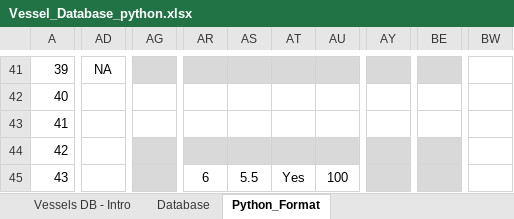
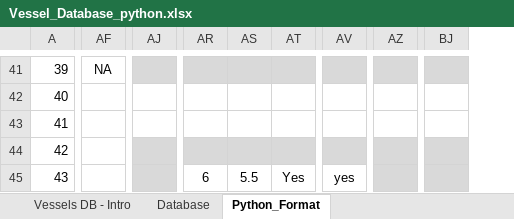
Before and after one commit to PauloCh/DTOcean-WP5, an Excel workbook: src/databases/Vessel_Database_python.xlsx, sheet Python_Format, drawn as a sheet; only a part is shown, gaps mark what is left out; values as stored, in another font and other column widths than the file's, no borders; removed rows and columns are numbered as before the commit, all else as after; the diff covers the shown part only; the diff names each change by its address in the sheet, - before the commit and + after, or states it on an @@ line.

```diff
--- a/src/databases/Vessel_Database_python.xlsx (sheet Python_Format)
+++ b/src/databases/Vessel_Database_python.xlsx (sheet Python_Format)
-column AD, row 41: NA
+column AJ, empty
-column AR, row 45: 6
+column AV, row 45: yes
-column AY, empty
+column AZ, empty
-column BE, empty
+column BJ, empty
-column BW, empty
-AF41 fill: #D9D9D9
+AF41 fill: none
-AF41: (empty)
+AF41: NA
-AF44:AF45 fill: #D9D9D9
+AF44:AF45 fill: none
-AR45: 5.5
+AR45: 6
-AS45: Yes
+AS45: 5.5
-AT45: 100
+AT45: Yes
```
Also changed, not shown: 1 added row, 1 removed row, 46 edited cells and cell formats elsewhere in this sheet, 4 other files.
